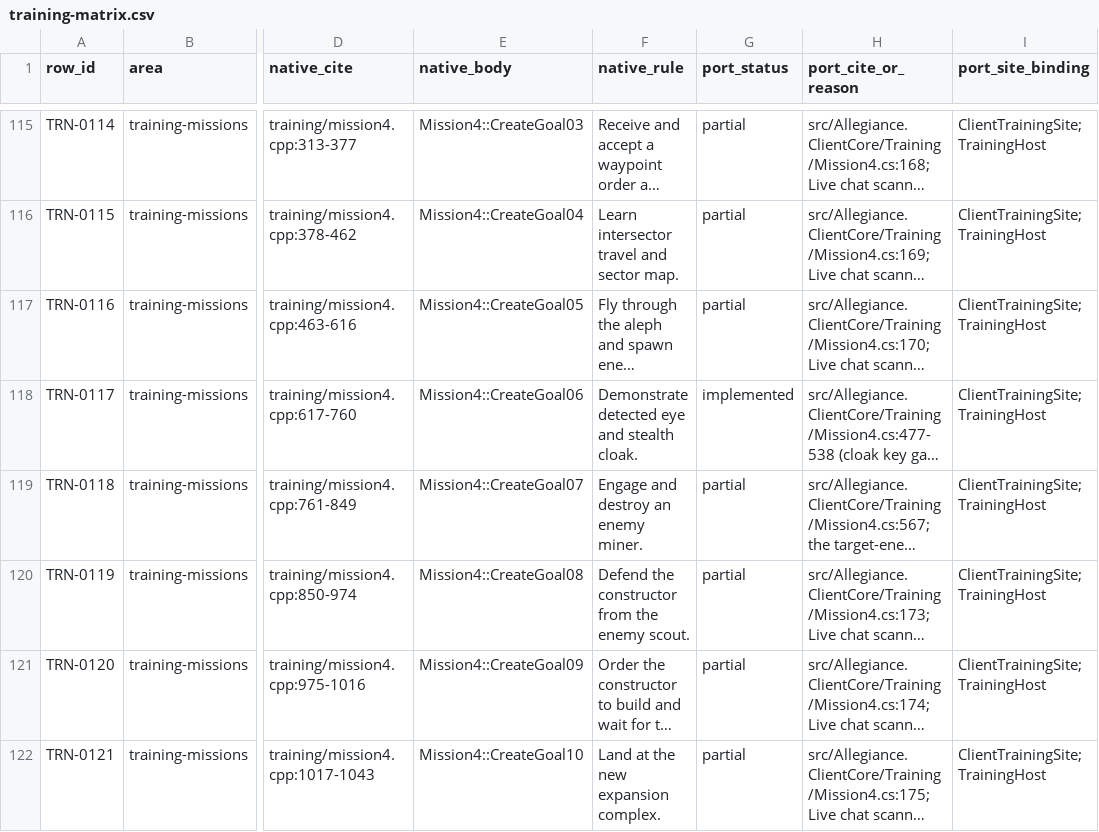
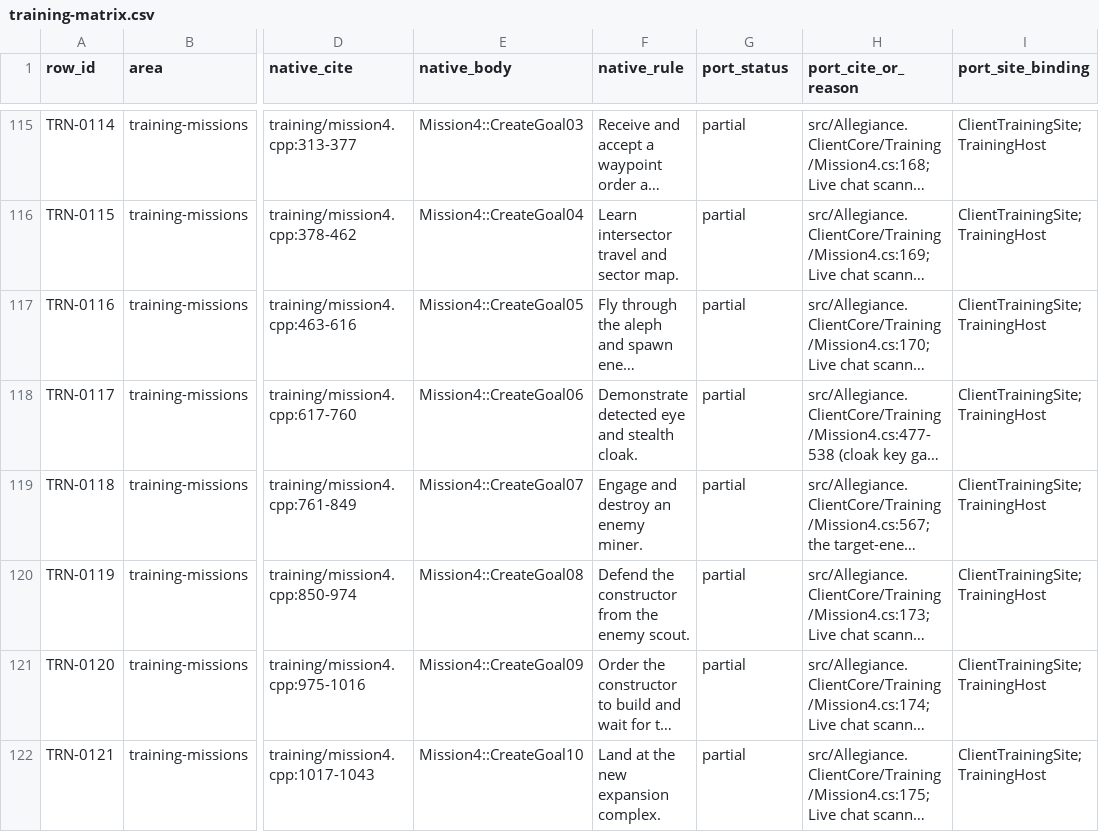
Before and after one commit to dominusbelial/AllegianceCore-public, a CSV file: docs/parity/training-matrix.csv, drawn as a sheet; only a part is shown, gaps mark what is left out; long unchanged cells end in …; the diff names each change by its address in the sheet, - before the commit and + after, or states it on an @@ line.

```diff
--- a/docs/parity/training-matrix.csv
+++ b/docs/parity/training-matrix.csv
-G118 (port_status): implemented
+G118 (port_status): partial
```
Also changed, not shown: 4 other files.
